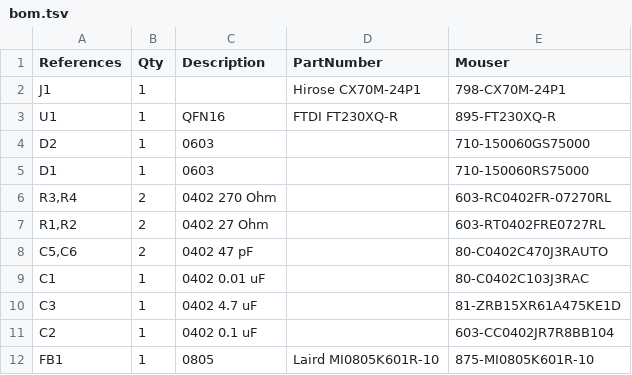
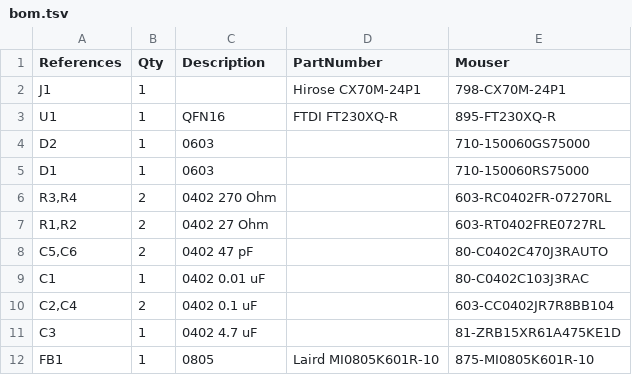
Before and after one commit to XenGi/darling, a TSV file: bom.tsv, drawn as a sheet; removed rows and columns are numbered as before the commit, all else as after; the diff names each change by its address in the sheet, - before the commit and + after, or states it on an @@ line.

```diff
--- a/bom.tsv
+++ b/bom.tsv
+row 10: C2,C4 | 2 | 0402 0.1 uF |  | 603-CC0402JR7R8BB104
-row 11: C2 | 1 | 0402 0.1 uF |  | 603-CC0402JR7R8BB104
```
Also changed, not shown: 1 other file.
